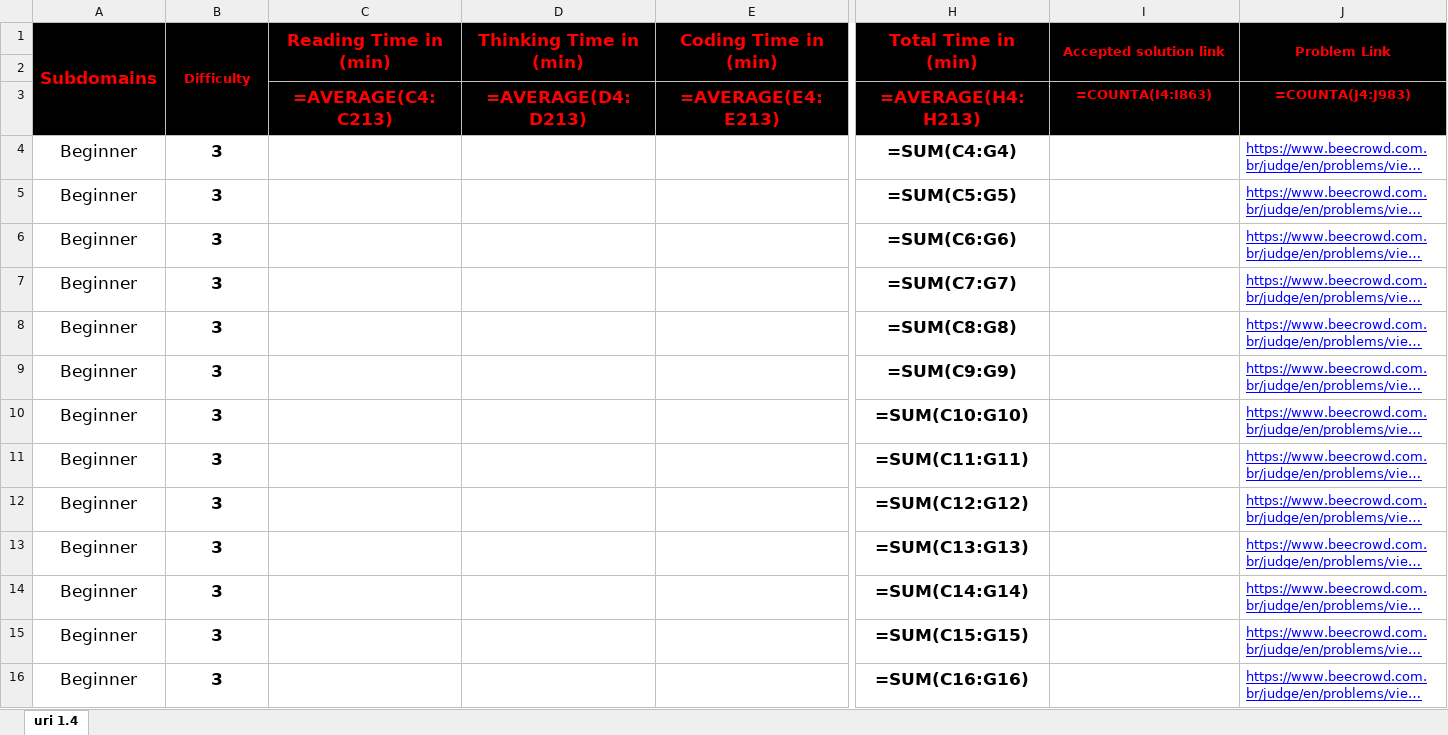
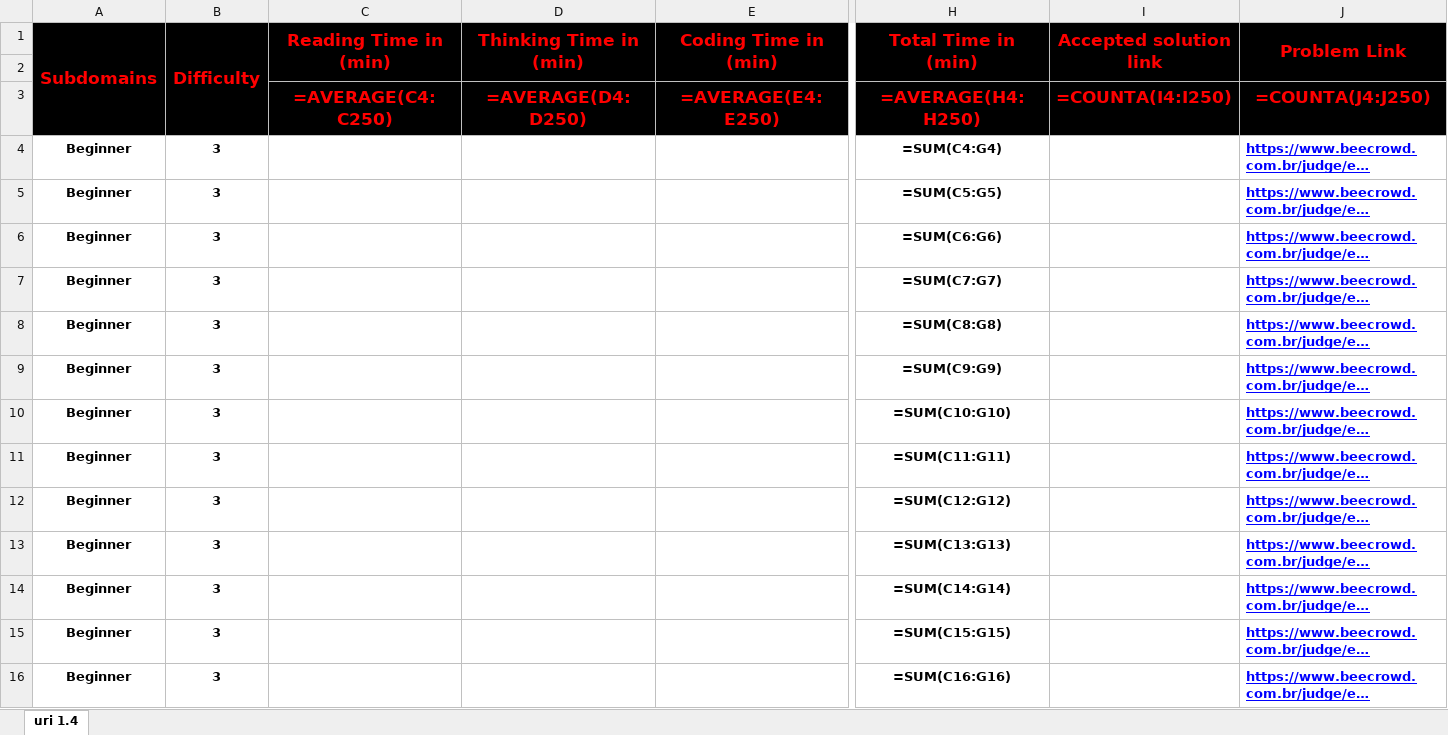
Before and after one commit to cs-MohamedAyman/Problem-Solving-Training, an Excel workbook: level-1/uri/phase-1-4/uri-phase-1-4.xlsx, sheet uri 1.4, drawn as a sheet; only a part is shown, gaps mark what is left out; long unchanged cells end in …; values as stored, in another font and other column widths than the file's, no borders; formulas are shown in place of their values; the diff covers the shown part only; the diff names each change by its address in the sheet, - before the commit and + after, or states it on an @@ line.

```diff
--- a/level-1/uri/phase-1-4/uri-phase-1-4.xlsx (sheet uri 1.4)
+++ b/level-1/uri/phase-1-4/uri-phase-1-4.xlsx (sheet uri 1.4)
@@ B1 text size: larger @@
@@ I1:J1 text size: larger @@
-C3 (Reading Time in (min)): =AVERAGE(C4:C213)
+C3 (Reading Time in (min)): =AVERAGE(C4:C250)
-D3 (Thinking Time in (min)): =AVERAGE(D4:D213)
+D3 (Thinking Time in (min)): =AVERAGE(D4:D250)
-E3 (Coding Time in (min)): =AVERAGE(E4:E213)
+E3 (Coding Time in (min)): =AVERAGE(E4:E250)
-H3 (Total Time in (min)): =AVERAGE(H4:H213)
+H3 (Total Time in (min)): =AVERAGE(H4:H250)
-I3 (Accepted solution link): =COUNTA(I4:I863)
+I3 (Accepted solution link): =COUNTA(I4:I250)
@@ I3:J3 text size: larger @@
-J3 (Problem Link): =COUNTA(J4:J983)
+J3 (Problem Link): =COUNTA(J4:J250)
-A4:A16 bold: off
+A4:A16 bold: on
@@ A4:B16 text size: smaller @@
@@ H4:H16 text size: smaller @@
-J4:J16 bold: off
+J4:J16 bold: on
```
Also changed, not shown: 2 edited cells and cell formats elsewhere in this sheet, level-1/uri/phase-1-1/uri-phase-1-1.xlsx, level-1/uri/phase-1-2/uri-phase-1-2.xlsx, 9 other files.
